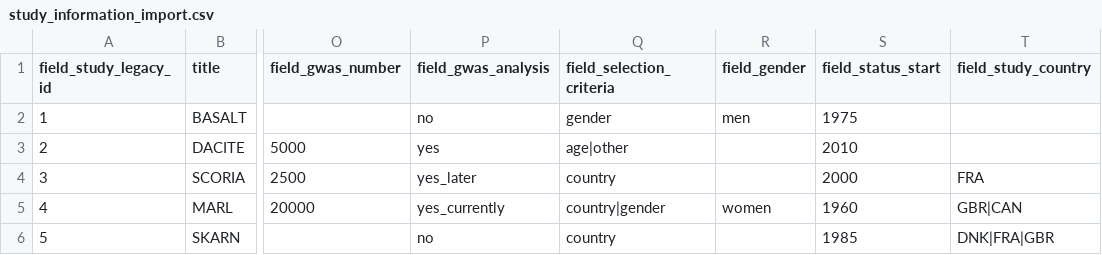
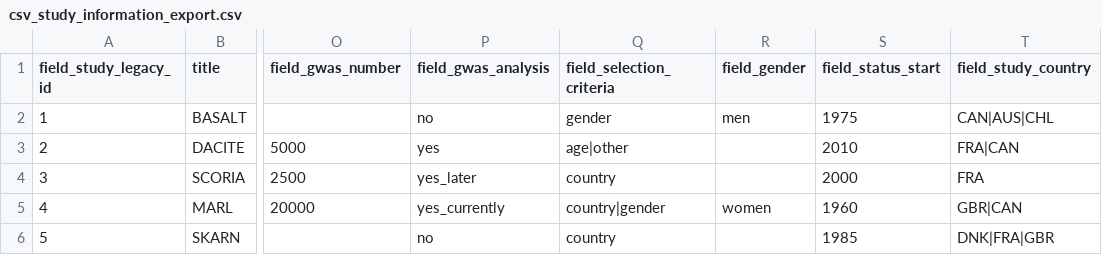
Before and after one commit to obiba/mica, a CSV file: src/main/drupal/profiles/mica_demo/data/csv_study_information_export.csv (was src/main/drupal/profiles/mica_demo/data/study_information_import.csv), drawn as a sheet; only a part is shown, gaps mark what is left out; the diff names each change by its address in the sheet, - before the commit and + after, or states it on an @@ line.

```diff
--- a/src/main/drupal/profiles/mica_demo/data/study_information_import.csv
+++ b/src/main/drupal/profiles/mica_demo/data/csv_study_information_export.csv
-T2 (field_study_country): (empty)
+T2 (field_study_country): CAN|AUS|CHL
-T3 (field_study_country): (empty)
+T3 (field_study_country): FRA|CAN
```
Also changed, not shown: src/main/drupal/profiles/mica_demo/data/study_import.csv, 27 other files.
